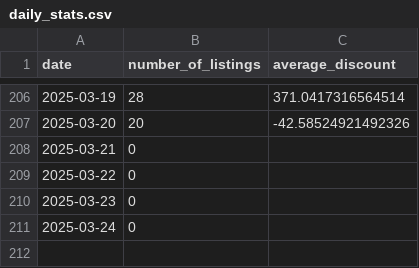
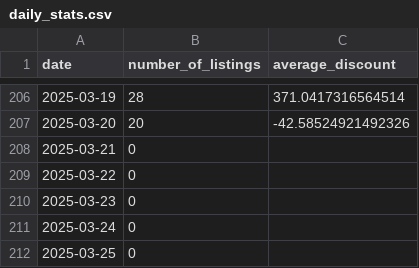
Before and after one commit to MMel099/UsedCarPricer, a CSV file: data/daily_stats.csv, drawn as a sheet; only a part is shown, gaps mark what is left out; the diff names each change by its address in the sheet, - before the commit and + after, or states it on an @@ line.

```diff
--- a/data/daily_stats.csv
+++ b/data/daily_stats.csv
+row 212: 2025-03-25 | 0
```
Also changed, not shown: data/seven_day_data.csv, data/thirty_day_data.csv.
